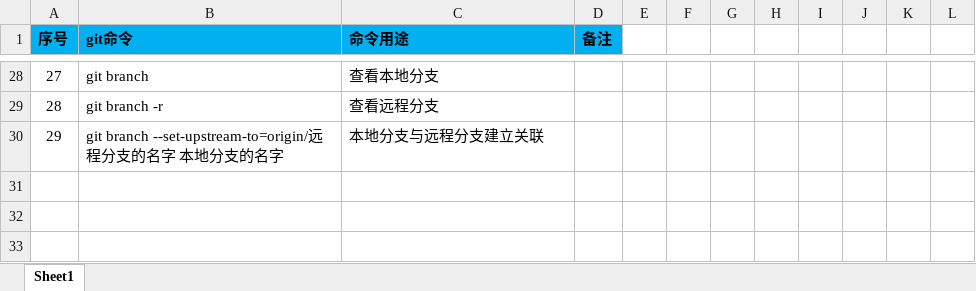
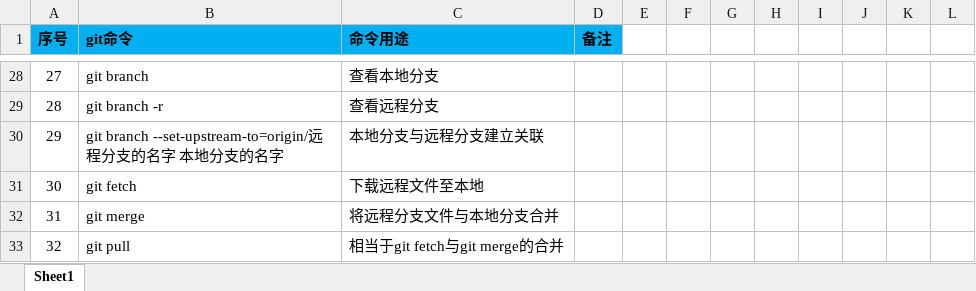
Before and after one commit to shangpengyang/technical-information, an Excel workbook: git/gitnote.xlsx, sheet Sheet1, drawn as a sheet; only a part is shown, gaps mark what is left out; values as stored, in another font and other column widths than the file's, no borders; the diff names each change by its address in the sheet, - before the commit and + after, or states it on an @@ line.

Commit message:
git命令更新

```diff
--- a/git/gitnote.xlsx (sheet Sheet1)
+++ b/git/gitnote.xlsx (sheet Sheet1)
+row 31: 30 | git fetch | 下载远程文件至本地
+row 32: 31 | git merge | 将远程分支文件与本地分支合并
+row 33: 32 | git pull | 相当于git fetch与git merge的合并
```
